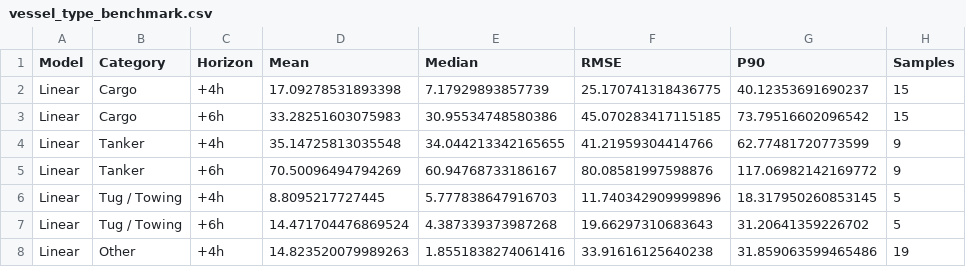
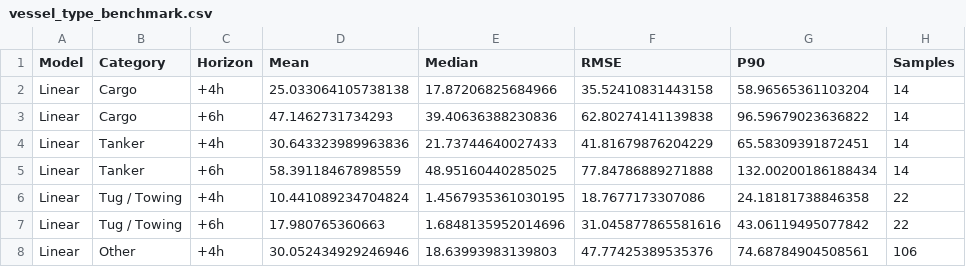
Before and after one commit to Praneeth4227/Blurgs.ai_Assignment_ED23B032, a CSV file: results/metrics/vessel_type_benchmark.csv, drawn as a sheet; only a part is shown; the diff covers the shown part only.

Commit message:
Implement master Google Colab notebook, robust kinematic handling, and benchmark evaluations

```diff
--- a/results/metrics/vessel_type_benchmark.csv
+++ b/results/metrics/vessel_type_benchmark.csv
@@ -1,8 +1,8 @@
 Model,Category,Horizon,Mean,Median,RMSE,P90,Samples
-Linear,Cargo,+4h,17.09278531893398,7.17929893857739,25.170741318436775,40.12353691690237,15
-Linear,Cargo,+6h,33.28251603075983,30.95534748580386,45.070283417115185,73.79516602096542,15
-Linear,Tanker,+4h,35.14725813035548,34.044213342165655,41.21959304414766,62.77481720773599,9
-Linear,Tanker,+6h,70.50096494794269,60.94768733186167,80.08581997598876,117.06982142169772,9
-Linear,Tug / Towing,+4h,8.8095217727445,5.777838647916703,11.740342909999896,18.317950260853145,5
-Linear,Tug / Towing,+6h,14.471704476869524,4.387339373987268,19.66297310683643,31.20641359226702,5
-Linear,Other,+4h,14.823520079989263,1.8551838274061416,33.91616125640238,31.859063599465486,19
+Linear,Cargo,+4h,25.033064105738138,17.87206825684966,35.52410831443158,58.96565361103204,14
+Linear,Cargo,+6h,47.1462731734293,39.40636388230836,62.80274141139838,96.59679023636822,14
+Linear,Tanker,+4h,30.643323989963836,21.73744640027433,41.81679876204229,65.58309391872451,14
+Linear,Tanker,+6h,58.39118467898559,48.95160440285025,77.84786889271888,132.00200186188434,14
+Linear,Tug / Towing,+4h,10.441089234704824,1.4567935361030195,18.7677173307086,24.18181738846358,22
+Linear,Tug / Towing,+6h,17.980765360663,1.6848135952014696,31.045877865581616,43.06119495077842,22
+Linear,Other,+4h,30.052434929246946,18.63993983139803,47.77425389535376,74.68784904508561,106
```
Also changed, not shown: 125 edited cells elsewhere in this file, results/metrics/overall_benchmark.csv, 14 other files.
